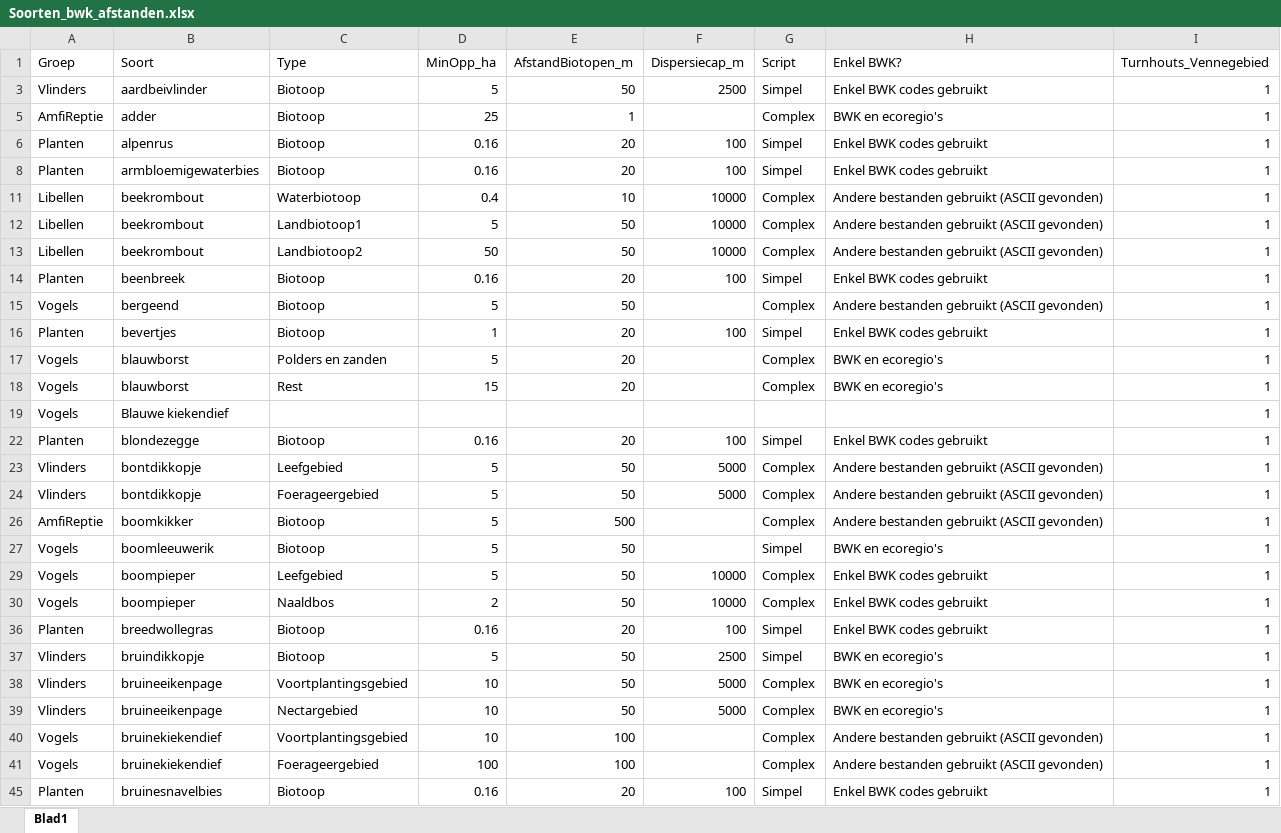
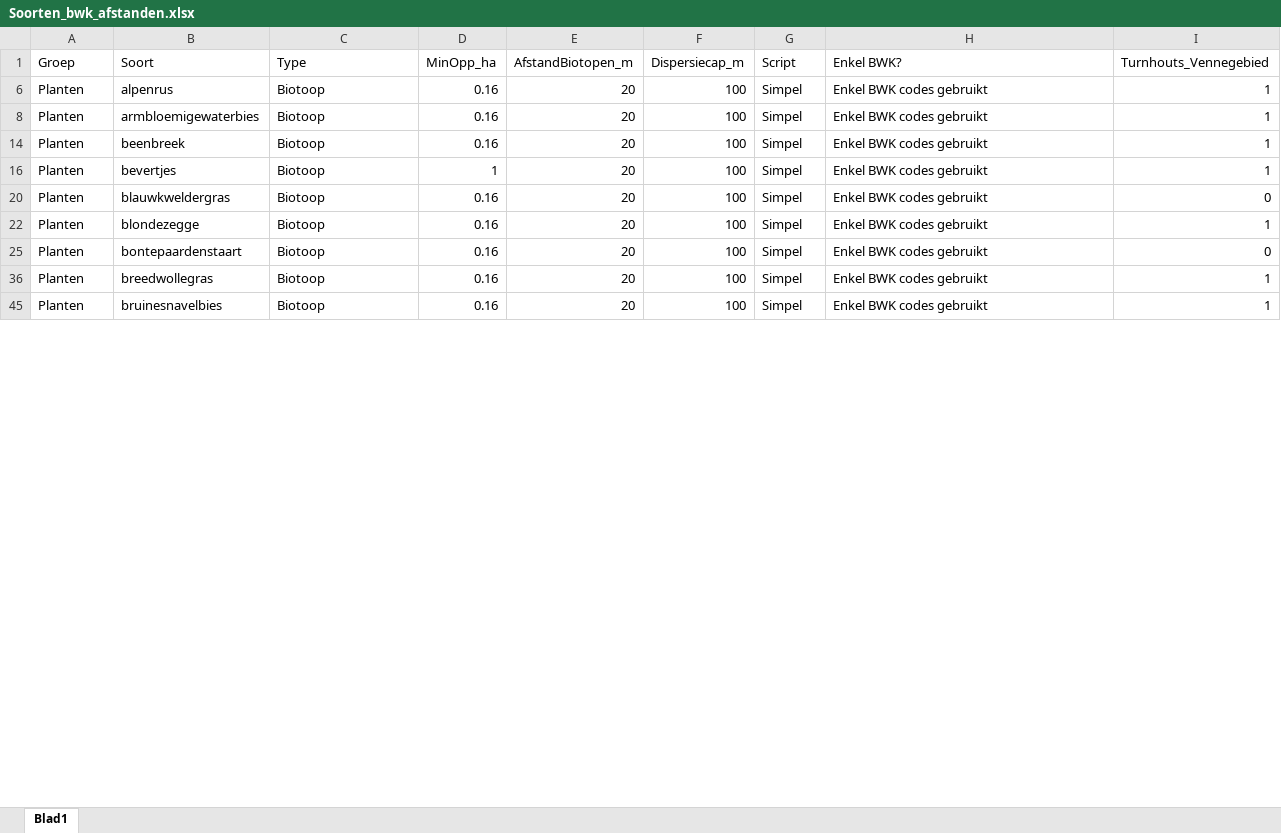
Before and after one commit to inbo/arpl, an Excel workbook: data/input/Excel_files/Soorten_bwk_afstanden.xlsx, sheet Blad1, drawn as a sheet; only a part is shown; values as stored, in another font and other column widths than the file's, no borders; removed rows and columns are numbered as before the commit, all else as after; the diff covers the shown part only; the diff names each change by its address in the sheet, - before the commit and + after, or states it on an @@ line.

```diff
--- a/data/input/Excel_files/Soorten_bwk_afstanden.xlsx (sheet Blad1)
+++ b/data/input/Excel_files/Soorten_bwk_afstanden.xlsx (sheet Blad1)
@@ row 3 hidden: Vlinders | aardbeivlinder | Biotoop | 5 | 50 | 2500 | Simpel | Enkel BWK codes gebruikt | 1 @@
@@ row 5 hidden: AmfiReptie | adder | Biotoop | 25 | 1 |  | Complex | BWK en ecoregio's | 1 @@
@@ row 11 hidden: Libellen | beekrombout | Waterbiotoop | 0.4 | 10 | 10000 | Complex | Andere bestanden gebruikt (ASCII gevonden) | 1 @@
@@ row 12 hidden: Libellen | beekrombout | Landbiotoop1 | 5 | 50 | 10000 | Complex | Andere bestanden gebruikt (ASCII gevonden) | 1 @@
@@ row 13 hidden: Libellen | beekrombout | Landbiotoop2 | 50 | 50 | 10000 | Complex | Andere bestanden gebruikt (ASCII gevonden) | 1 @@
@@ row 15 hidden: Vogels | bergeend | Biotoop | 5 | 50 |  | Complex | Andere bestanden gebruikt (ASCII gevonden) | 1 @@
@@ row 17 hidden: Vogels | blauwborst | Polders en zanden | 5 | 20 |  | Complex | BWK en ecoregio's | 1 @@
@@ row 18 hidden: Vogels | blauwborst | Rest | 15 | 20 |  | Complex | BWK en ecoregio's | 1 @@
@@ row 19 hidden: Vogels | Blauwe kiekendief |  |  |  |  |  |  | 1 @@
+row 20: Planten | blauwkweldergras | Biotoop | 0.16 | 20 | 100 | Simpel | Enkel BWK codes gebruikt | 0
@@ row 23 hidden: Vlinders | bontdikkopje | Leefgebied | 5 | 50 | 5000 | Complex | Andere bestanden gebruikt (ASCII gevonden) | 1 @@
@@ row 24 hidden: Vlinders | bontdikkopje | Foerageergebied | 5 | 50 | 5000 | Complex | Andere bestanden gebruikt (ASCII gevonden) | 1 @@
@@ row 26 hidden: AmfiReptie | boomkikker | Biotoop | 5 | 500 |  | Complex | Andere bestanden gebruikt (ASCII gevonden) | 1 @@
@@ row 27 hidden: Vogels | boomleeuwerik | Biotoop | 5 | 50 |  | Simpel | BWK en ecoregio's | 1 @@
@@ row 29 hidden: Vogels | boompieper | Leefgebied | 5 | 50 | 10000 | Complex | Enkel BWK codes gebruikt | 1 @@
@@ row 30 hidden: Vogels | boompieper | Naaldbos | 2 | 50 | 10000 | Complex | Enkel BWK codes gebruikt | 1 @@
+row 25: Planten | bontepaardenstaart | Biotoop | 0.16 | 20 | 100 | Simpel | Enkel BWK codes gebruikt | 0
@@ row 37 hidden: Vlinders | bruindikkopje | Biotoop | 5 | 50 | 2500 | Simpel | BWK en ecoregio's | 1 @@
@@ row 38 hidden: Vlinders | bruineeikenpage | Voortplantingsgebied | 10 | 50 | 5000 | Complex | BWK en ecoregio's | 1 @@
@@ row 39 hidden: Vlinders | bruineeikenpage | Nectargebied | 10 | 50 | 5000 | Complex | BWK en ecoregio's | 1 @@
@@ row 40 hidden: Vogels | bruinekiekendief | Voortplantingsgebied | 10 | 100 |  | Complex | Andere bestanden gebruikt (ASCII gevonden) | 1 @@
@@ row 41 hidden: Vogels | bruinekiekendief | Foerageergebied | 100 | 100 |  | Complex | Andere bestanden gebruikt (ASCII gevonden) | 1 @@
```
Also changed, not shown: 28 added rows, 88 hidden or unhidden rows and 26 edited cells elsewhere in this sheet, hidden cells, data/input/Excel_files/Soortenlijst_Maatwerkgebieden.xlsx, 4 other files.
